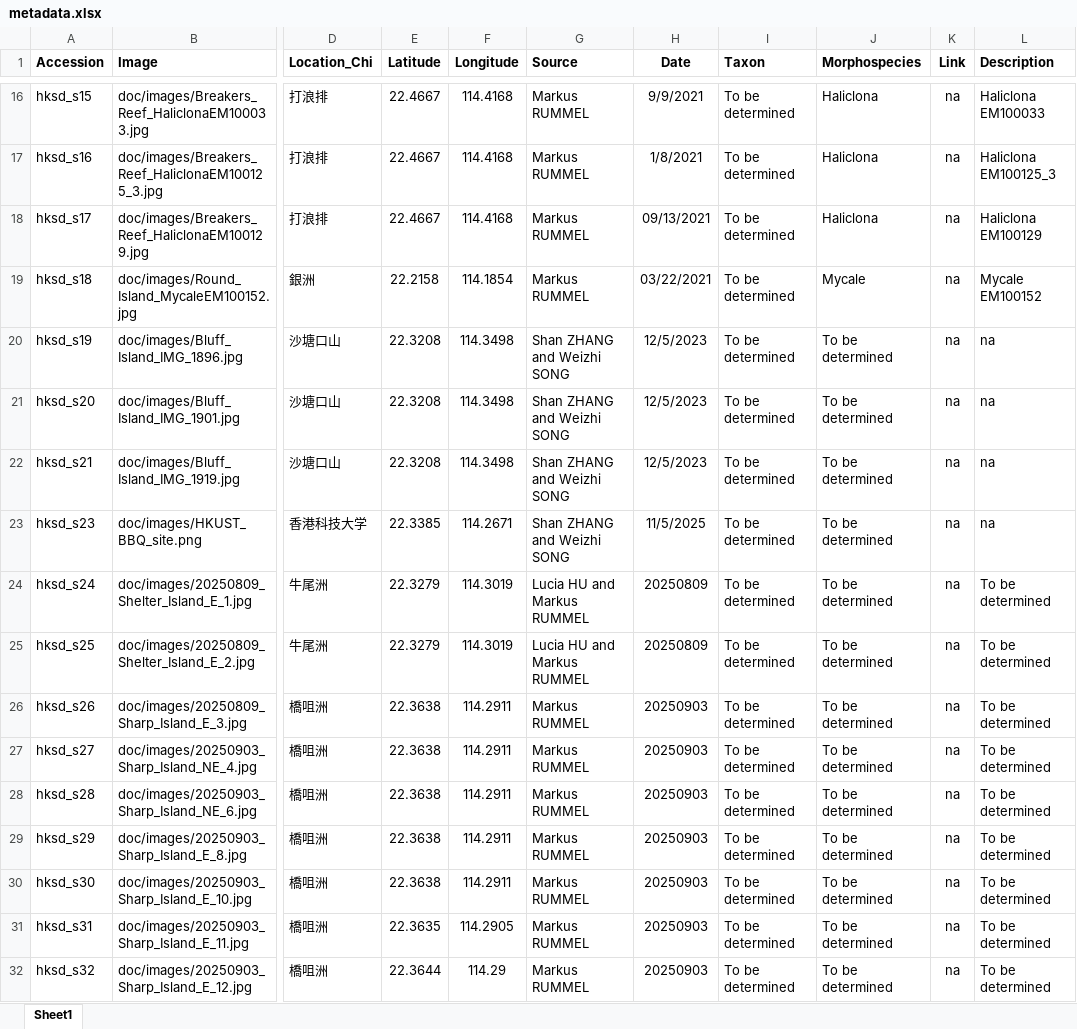
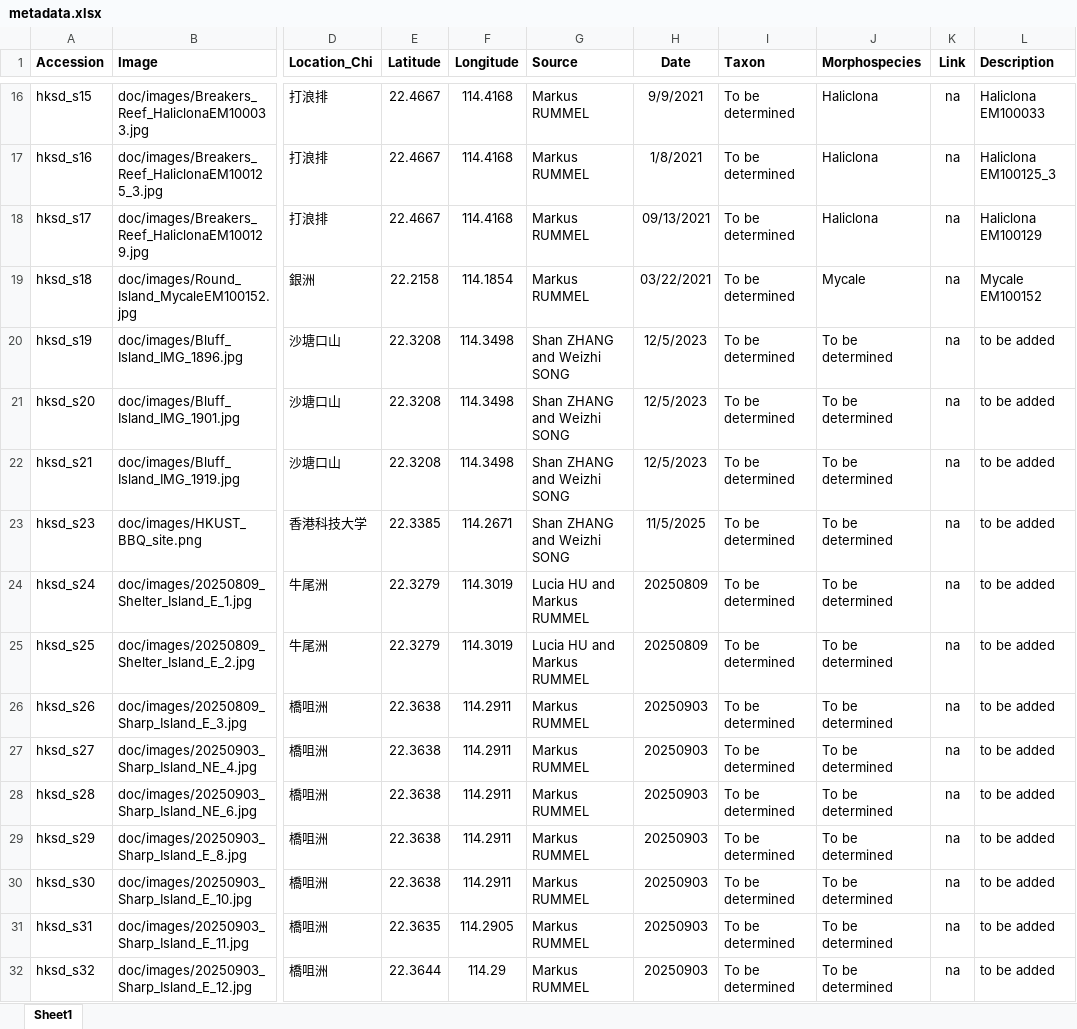
Before and after one commit to hkspongedb/hkspongedb.github.io, an Excel workbook: doc/metadata.xlsx, sheet Sheet1, drawn as a sheet; only a part is shown, gaps mark what is left out; values as stored, in another font and other column widths than the file's, no borders; the diff covers the shown part only; the diff names each change by its address in the sheet, - before the commit and + after, or states it on an @@ line.

```diff
--- a/doc/metadata.xlsx (sheet Sheet1)
+++ b/doc/metadata.xlsx (sheet Sheet1)
-L20:L23 (Description): na
+L20:L23 (Description): to be added
-L24:L32 (Description): To be determined
+L24:L32 (Description): to be added
```
Also changed, not shown: 9 added rows and 6 edited cells elsewhere in this sheet, 11 other files.
